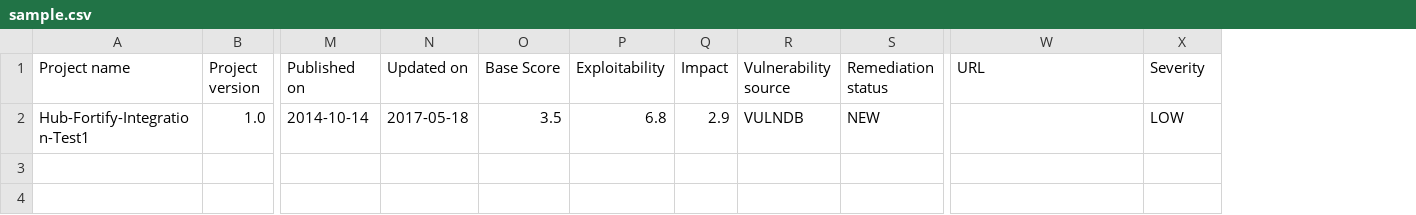
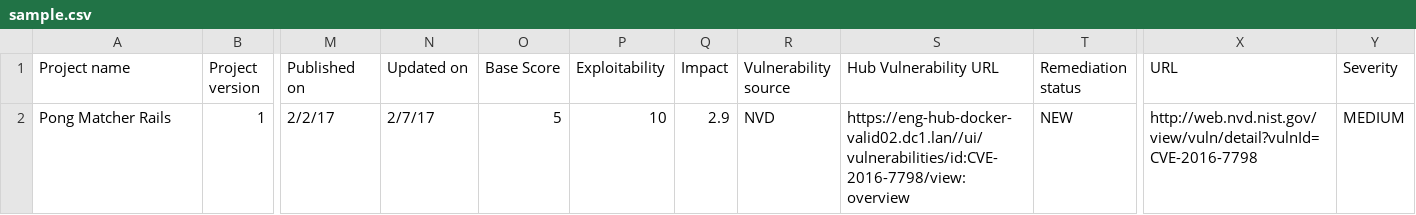
Before and after one commit to blackducksoftware/hub-fortify-ssc-integration-service, a CSV file: report/sample.csv, drawn as a sheet; only a part is shown, gaps mark what is left out; removed rows and columns are numbered as before the commit, all else as after; rows hold the shown columns only; the diff names each change by its address in the sheet, - before the commit and + after, or states it on an @@ line.

Commit message:
Updated the sample.csv to have the latest header change
Updated the sample.csv to have the latest header change

```diff
--- a/report/sample.csv
+++ b/report/sample.csv
+column S (Hub Vulnerability URL), empty
-row 2: Hub-Fortify-Integration-Test1 | 1.0 | 2014-10-14 | 2017-05-18 | 3.5 | 6.8 | 2.9 | VULNDB | NEW |  | LOW
+row 2: Pong Matcher Rails | 1 | 2/2/17 | 2/7/17 | 5 | 10 | 2.9 | NVD | https://eng-hub-docker-valid02.dc1.lan//ui/vulnerabilities/id:CVE-2016-7798/view:overview | NEW | http://web.nvd.nist.gov/view/vuln/detail?vulnId=CVE-2016-7798 | MEDIUM
```
Also changed, not shown: sample.csv.
